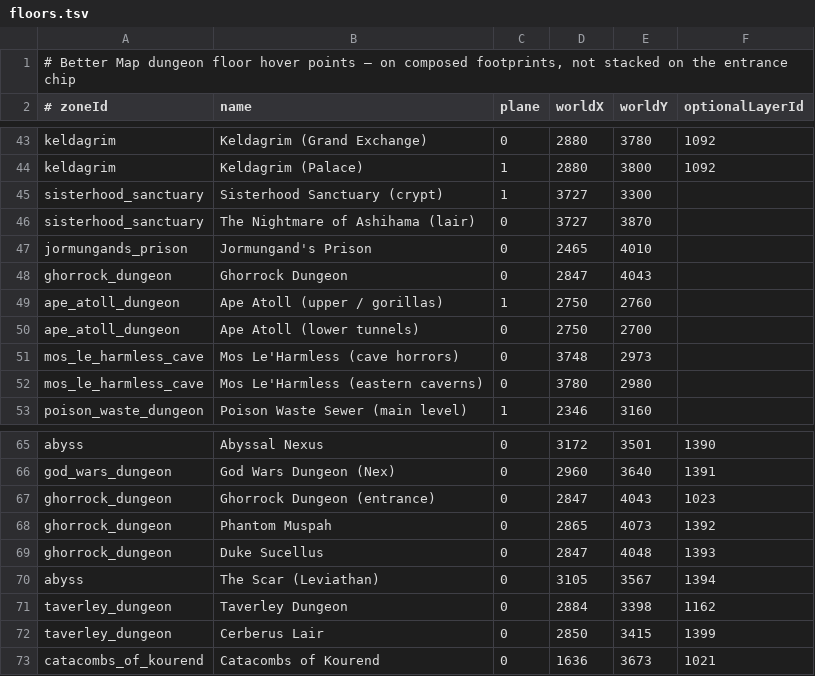
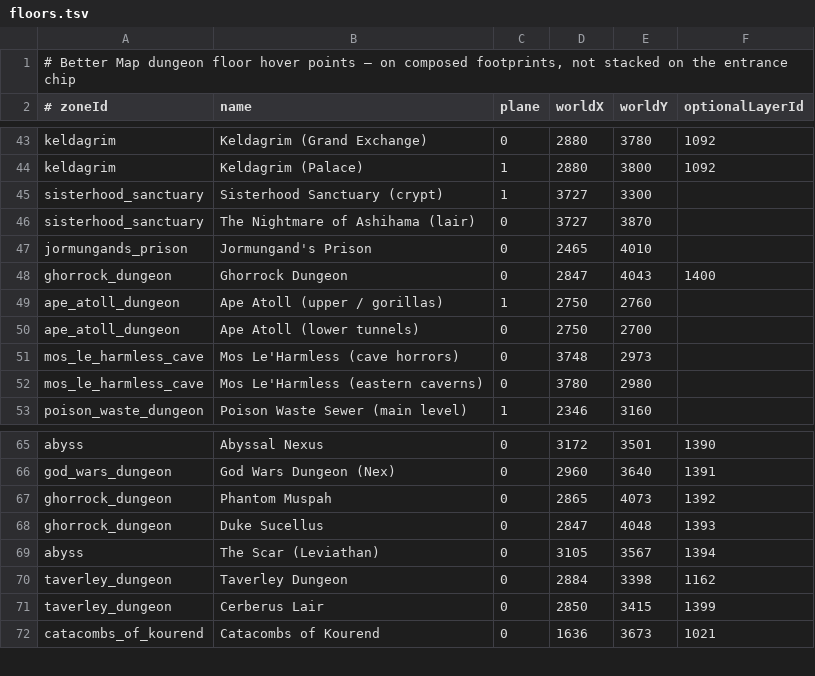
Before and after one commit to n-oost/atlas-of-gielinor, a TSV file: src/main/resources/com/bettermap/dungeons/floors.tsv, drawn as a sheet; only a part is shown, gaps mark what is left out.

```diff
--- a/src/main/resources/com/bettermap/dungeons/floors.tsv
+++ b/src/main/resources/com/bettermap/dungeons/floors.tsv
@@ -47,3 +47,3 @@ sisterhood_sanctuary	The Nightmare of Ashihama (lair)	0	3727	3870
 jormungands_prison	Jormungand's Prison	0	2465	4010
-ghorrock_dungeon	Ghorrock Dungeon	0	2847	4043
+ghorrock_dungeon	Ghorrock Dungeon	0	2847	4043	1400
 ape_atoll_dungeon	Ape Atoll (upper / gorillas)	1	2750	2760
@@ -66,3 +66,2 @@ abyss	Abyssal Nexus	0	3172	3501	1390
 god_wars_dungeon	God Wars Dungeon (Nex)	0	2960	3640	1391
-ghorrock_dungeon	Ghorrock Dungeon (entrance)	0	2847	4043	1023
 ghorrock_dungeon	Phantom Muspah	0	2865	4073	1392
```
Also changed, not shown: bin/main/com/bettermap/dungeons/floors.tsv, bin/main/com/bettermap/dungeons/pieces.tsv, 5 other files.
